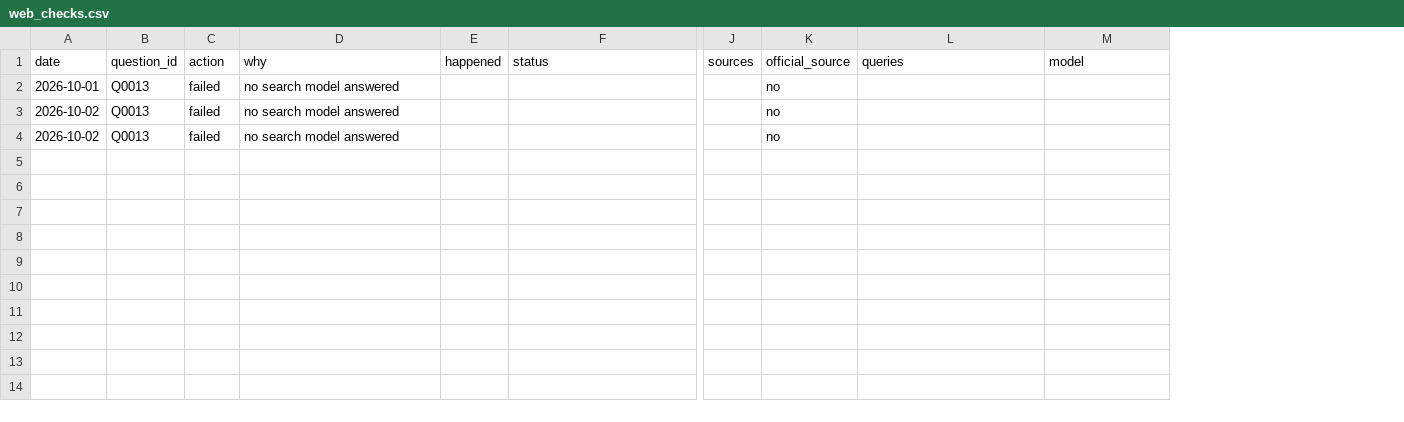
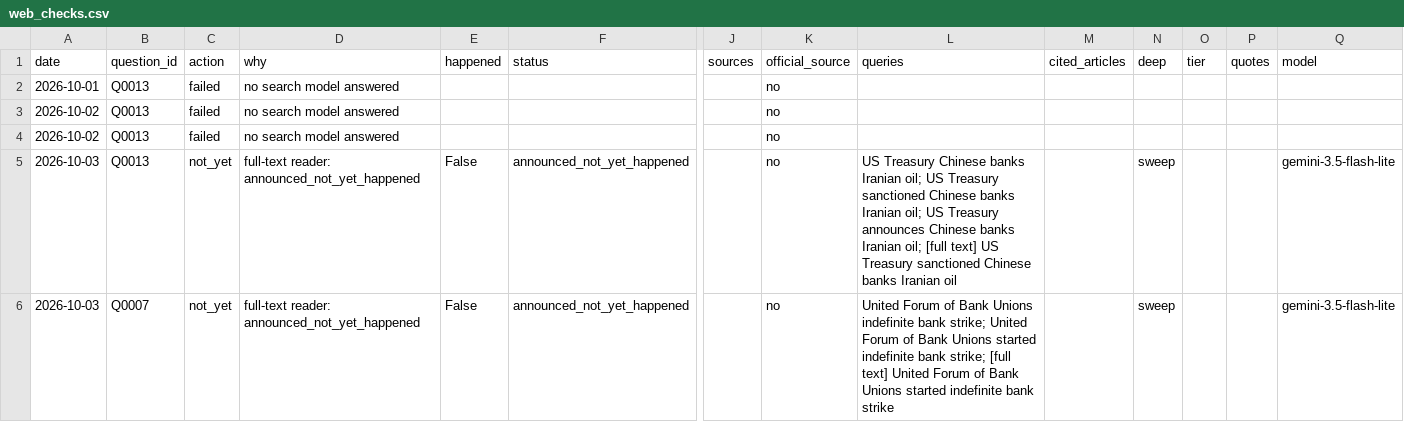
Before and after one commit to Aakash10867/SUPERFORECASTER, a CSV file: data/web_checks.csv, drawn as a sheet; only a part is shown, gaps mark what is left out; rows hold the shown columns only; the diff covers the shown part only; the diff names each change by its address in the sheet, - before the commit and + after, or states it on an @@ line.

```diff
--- a/data/web_checks.csv
+++ b/data/web_checks.csv
+column M (cited_articles), empty
+column N (deep), empty
+column O (tier), empty
+column P (quotes), empty
+row 5: 2026-10-03 | Q0013 | not_yet | full-text reader: announced_not_yet_happened | False | announced_not_yet_happened |  | no | US Treasury Chinese banks Iranian oil; US Treasury sanctioned Chinese banks Iranian oil; US Treasury announces Chinese banks Iranian oil; [full text] US Treasury sanctioned Chinese banks Iranian oil |  | sweep |  |  | gemini-3.5-flash-lite
+row 6: 2026-10-03 | Q0007 | not_yet | full-text reader: announced_not_yet_happened | False | announced_not_yet_happened |  | no | United Forum of Bank Unions indefinite bank strike; United Forum of Bank Unions started indefinite bank strike; [full text] United Forum of Bank Unions started indefinite bank strike |  | sweep |  |  | gemini-3.5-flash-lite
```
Also changed, not shown: 13 added rows elsewhere in this file, data/lens_outputs.csv, data/questions.csv, 21 other files.
